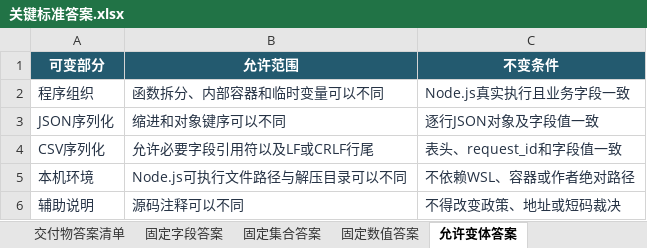
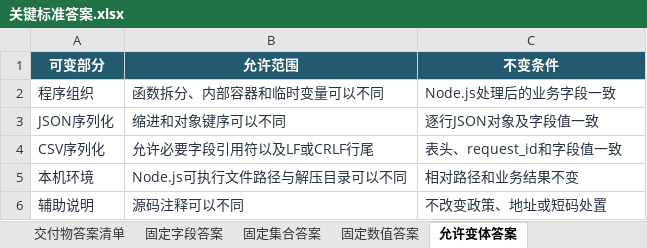
Before and after one commit to CLK123654/ale-q10500-windows-repro, an Excel workbook: artifacts/关键标准答案.xlsx, sheet 允许变体答案, drawn as a sheet; values as stored, in another font and other column widths than the file's, no borders; the diff names each change by its address in the sheet, - before the commit and + after, or states it on an @@ line.

```diff
--- a/artifacts/关键标准答案.xlsx (sheet 允许变体答案)
+++ b/artifacts/关键标准答案.xlsx (sheet 允许变体答案)
-C2 (不变条件): Node.js真实执行且业务字段一致
+C2 (不变条件): Node.js处理后的业务字段一致
-C5 (不变条件): 不依赖WSL、容器或作者绝对路径
+C5 (不变条件): 相对路径和业务结果不变
-C6 (不变条件): 不得改变政策、地址或短码裁决
+C6 (不变条件): 不改变政策、地址或短码处置
```
Also changed, not shown: sheet 固定数值答案, sheet 固定字段答案, sheet 交付物答案清单, sheet 固定集合答案, artifacts/任务规格转化.xlsx, 14 other files.
